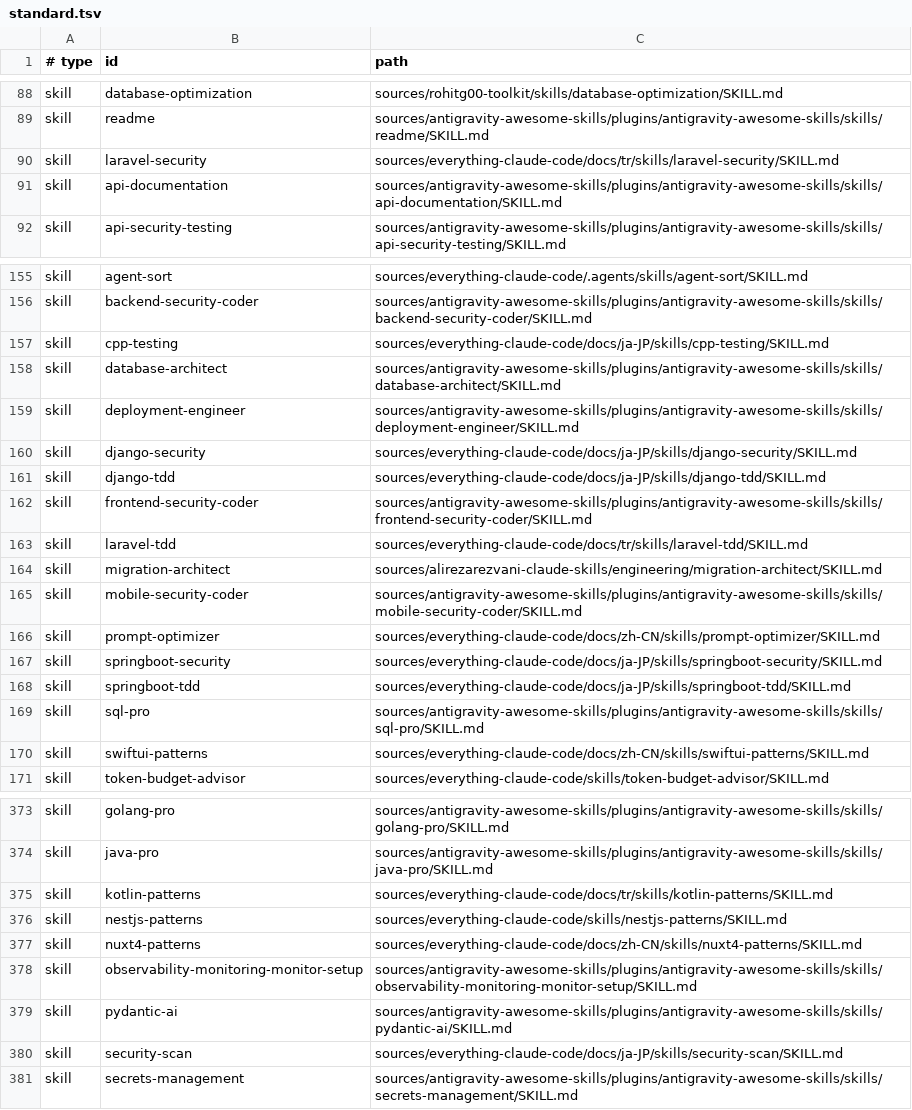
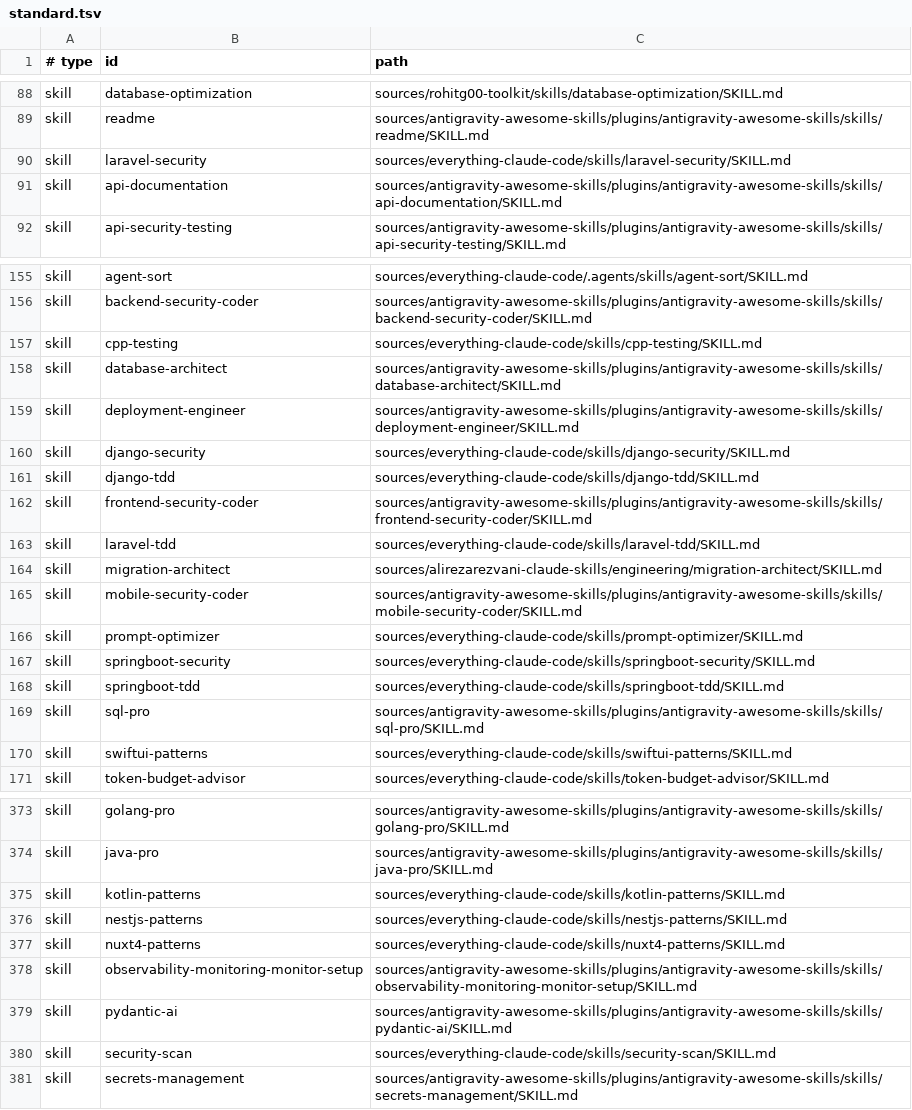
Before and after one commit to isatuncer/ClaudeCodeCTO, a TSV file: decisions/profiles/standard.tsv, drawn as a sheet; only a part is shown, gaps mark what is left out; the diff covers the shown part only.

```diff
--- a/decisions/profiles/standard.tsv
+++ b/decisions/profiles/standard.tsv
@@ -89,3 +89,3 @@ skill	database-optimization	sources/rohitg00-toolkit/skills/database-optimizatio
 skill	readme	sources/antigravity-awesome-skills/plugins/antigravity-awesome-skills/skills/readme/SKILL.md
-skill	laravel-security	sources/everything-claude-code/docs/tr/skills/laravel-security/SKILL.md
+skill	laravel-security	sources/everything-claude-code/skills/laravel-security/SKILL.md
 skill	api-documentation	sources/antigravity-awesome-skills/plugins/antigravity-awesome-skills/skills/api-documentation/SKILL.md
@@ -156,16 +156,16 @@ skill	agent-sort	sources/everything-claude-code/.agents/skills/agent-sort/SKILL.
 skill	backend-security-coder	sources/antigravity-awesome-skills/plugins/antigravity-awesome-skills/skills/backend-security-coder/SKILL.md
-skill	cpp-testing	sources/everything-claude-code/docs/ja-JP/skills/cpp-testing/SKILL.md
+skill	cpp-testing	sources/everything-claude-code/skills/cpp-testing/SKILL.md
 skill	database-architect	sources/antigravity-awesome-skills/plugins/antigravity-awesome-skills/skills/database-architect/SKILL.md
 skill	deployment-engineer	sources/antigravity-awesome-skills/plugins/antigravity-awesome-skills/skills/deployment-engineer/SKILL.md
-skill	django-security	sources/everything-claude-code/docs/ja-JP/skills/django-security/SKILL.md
-skill	django-tdd	sources/everything-claude-code/docs/ja-JP/skills/django-tdd/SKILL.md
+skill	django-security	sources/everything-claude-code/skills/django-security/SKILL.md
+skill	django-tdd	sources/everything-claude-code/skills/django-tdd/SKILL.md
 skill	frontend-security-coder	sources/antigravity-awesome-skills/plugins/antigravity-awesome-skills/skills/frontend-security-coder/SKILL.md
-skill	laravel-tdd	sources/everything-claude-code/docs/tr/skills/laravel-tdd/SKILL.md
+skill	laravel-tdd	sources/everything-claude-code/skills/laravel-tdd/SKILL.md
 skill	migration-architect	sources/alirezarezvani-claude-skills/engineering/migration-architect/SKILL.md
 skill	mobile-security-coder	sources/antigravity-awesome-skills/plugins/antigravity-awesome-skills/skills/mobile-security-coder/SKILL.md
-skill	prompt-optimizer	sources/everything-claude-code/docs/zh-CN/skills/prompt-optimizer/SKILL.md
-skill	springboot-security	sources/everything-claude-code/docs/ja-JP/skills/springboot-security/SKILL.md
-skill	springboot-tdd	sources/everything-claude-code/docs/ja-JP/skills/springboot-tdd/SKILL.md
+skill	prompt-optimizer	sources/everything-claude-code/skills/prompt-optimizer/SKILL.md
+skill	springboot-security	sources/everything-claude-code/skills/springboot-security/SKILL.md
+skill	springboot-tdd	sources/everything-claude-code/skills/springboot-tdd/SKILL.md
 skill	sql-pro	sources/antigravity-awesome-skills/plugins/antigravity-awesome-skills/skills/sql-pro/SKILL.md
-skill	swiftui-patterns	sources/everything-claude-code/docs/zh-CN/skills/swiftui-patterns/SKILL.md
+skill	swiftui-patterns	sources/everything-claude-code/skills/swiftui-patterns/SKILL.md
 skill	token-budget-advisor	sources/everything-claude-code/skills/token-budget-advisor/SKILL.md
@@ -374,8 +374,8 @@ skill	golang-pro	sources/antigravity-awesome-skills/plugins/antigravity-awesome-
 skill	java-pro	sources/antigravity-awesome-skills/plugins/antigravity-awesome-skills/skills/java-pro/SKILL.md
-skill	kotlin-patterns	sources/everything-claude-code/docs/tr/skills/kotlin-patterns/SKILL.md
+skill	kotlin-patterns	sources/everything-claude-code/skills/kotlin-patterns/SKILL.md
 skill	nestjs-patterns	sources/everything-claude-code/skills/nestjs-patterns/SKILL.md
-skill	nuxt4-patterns	sources/everything-claude-code/docs/zh-CN/skills/nuxt4-patterns/SKILL.md
+skill	nuxt4-patterns	sources/everything-claude-code/skills/nuxt4-patterns/SKILL.md
 skill	observability-monitoring-monitor-setup	sources/antigravity-awesome-skills/plugins/antigravity-awesome-skills/skills/observability-monitoring-monitor-setup/SKILL.md
 skill	pydantic-ai	sources/antigravity-awesome-skills/plugins/antigravity-awesome-skills/skills/pydantic-ai/SKILL.md
-skill	security-scan	sources/everything-claude-code/docs/ja-JP/skills/security-scan/SKILL.md
+skill	security-scan	sources/everything-claude-code/skills/security-scan/SKILL.md
 skill	secrets-management	sources/antigravity-awesome-skills/plugins/antigravity-awesome-skills/skills/secrets-management/SKILL.md
```
Also changed, not shown: 24 edited cells elsewhere in this file, decisions/install.tsv, decisions/profiles/full.tsv, 1 other file.
